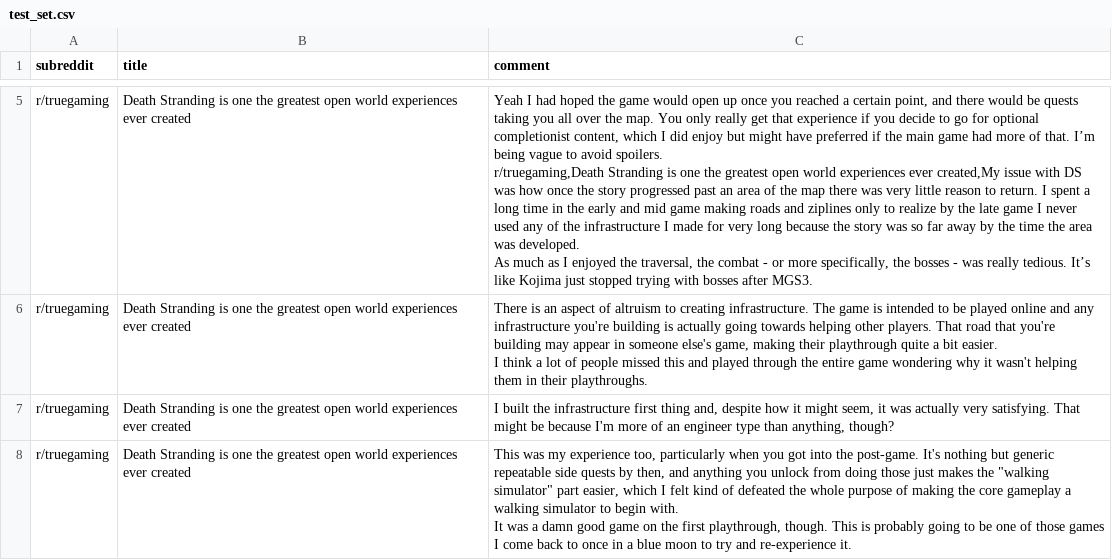
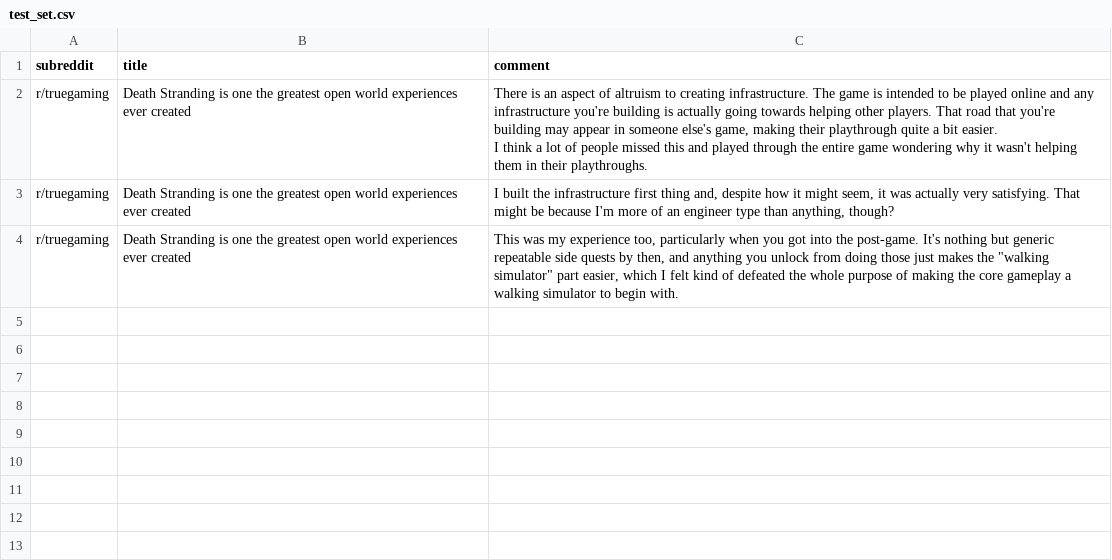
Before and after one commit to AnastasiaZyryanov/pipeline, a CSV file: data/test_set.csv, drawn as a sheet; only a part is shown, gaps mark what is left out; removed rows and columns are numbered as before the commit, all else as after; ↵ is a line break in a cell; the diff covers the shown part only; the diff names each change by its address in the sheet, - before the commit and + after, or states it on an @@ line.

```diff
--- a/data/test_set.csv
+++ b/data/test_set.csv
-row 5: r/truegaming | Death Stranding is one the greatest open world experiences ever created | Yeah I had hoped the game would open up once you reached a certain point, and there would be quests taking you all over the map. You only really get that experience if you decide to go for optional completionist content, which I did enjoy but might have preferred if the main game had more of that. I’m being vague to avoid spoilers. ↵ r/truegaming,Death Stranding is one the greatest open world experiences ever created,My issue with DS was how once the story progressed past an area of the map there was very little reason to return. I spent a long time in the early and mid game making roads and ziplines only to realize by the late game I never used any of the infrastructure I made for very long because the story was so far away by the time the area was developed. ↵ As much as I enjoyed the traversal, the combat - or more specifically, the bosses - was really tedious. It’s like Kojima just stopped trying with bosses after MGS3.
-C4 (comment): …begin with. ↵ It was a damn good game on the first playthrough, though. This is probably going to be one of those games I come back to once in a blue moon to try and re-experience it.
+C4 (comment): …begin with.
```
Also changed, not shown: 3 removed rows elsewhere in this file, 5 other files.
